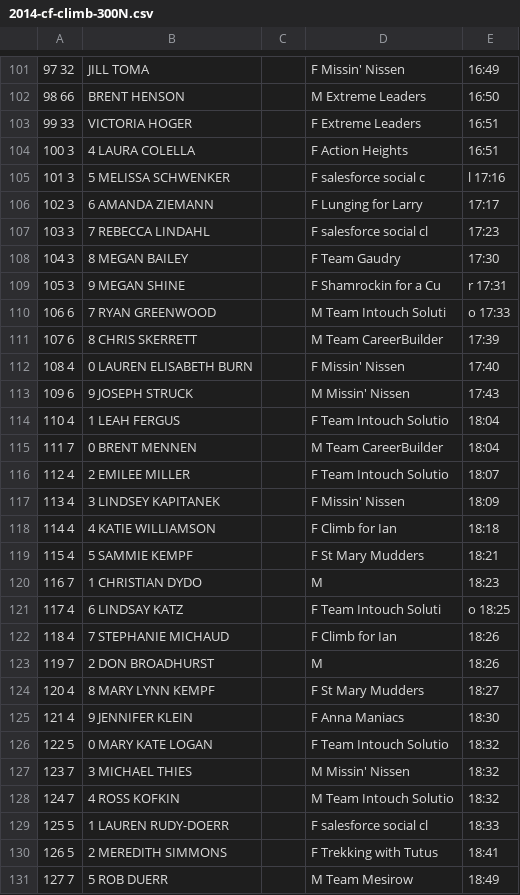
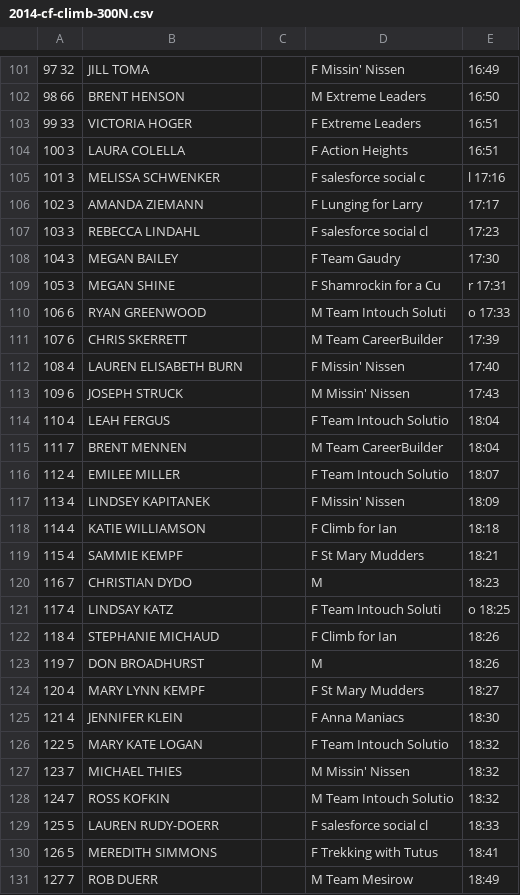
Before and after one commit to joduncan/RaceScoring, a CSV file: data/2014-cf-climb-300N.csv, drawn as a sheet; only a part is shown, gaps mark what is left out; the diff covers the shown part only.

```diff
--- a/data/2014-cf-climb-300N.csv
+++ b/data/2014-cf-climb-300N.csv
@@ -103,29 +103,29 @@
   99  33, VICTORIA HOGER,,  F Extreme Leaders,   16:51
-  100  3,4 LAURA COLELLA,,  F Action Heights,  16:51
-  101  3,5 MELISSA SCHWENKER,,   F salesforce social c,l  17:16
-  102  3,6 AMANDA ZIEMANN,,  F Lunging for Larry,   17:17
-  103  3,7 REBECCA LINDAHL,,  F salesforce social cl,  17:23
-  104  3,8 MEGAN BAILEY,,  F Team Gaudry,   17:30
-  105  3,9 MEGAN SHINE,,   F Shamrockin for a Cu,r  17:31
-  106  6,7 RYAN GREENWOOD,,   M Team Intouch Soluti,o  17:33
-  107  6,8 CHRIS SKERRETT,,  M Team CareerBuilder,  17:39
-  108  4,0 LAUREN ELISABETH BURN,,   F Missin' Nissen,   17:40
-  109  6,9 JOSEPH STRUCK,,   M Missin' Nissen,   17:43
-  110  4,1 LEAH FERGUS,,  F Team Intouch Solutio,  18:04
-  111  7,0 BRENT MENNEN,,   M Team CareerBuilder,   18:04
-  112  4,2 EMILEE MILLER,,  F Team Intouch Solutio,  18:07
-  113  4,3 LINDSEY KAPITANEK,,   F Missin' Nissen,   18:09
-  114  4,4 KATIE WILLIAMSON,,  F Climb for Ian,   18:18
-  115  4,5 SAMMIE KEMPF,,  F St Mary Mudders,   18:21
-  116  7,1 CHRISTIAN DYDO,,   M,    18:23
-  117  4,6 LINDSAY KATZ,,   F Team Intouch Soluti,o  18:25
-  118  4,7 STEPHANIE MICHAUD,,   F Climb for Ian,    18:26
-  119  7,2 DON BROADHURST,,   M,    18:26
-  120  4,8 MARY LYNN KEMPF,,   F St Mary Mudders,    18:27
-  121  4,9 JENNIFER KLEIN,,   F Anna Maniacs,   18:30
-  122  5,0 MARY KATE LOGAN,,  F Team Intouch Solutio,  18:32
-  123  7,3 MICHAEL THIES,,   M Missin' Nissen,   18:32
-  124  7,4 ROSS KOFKIN,,  M Team Intouch Solutio,  18:32
-  125  5,1 LAUREN RUDY-DOERR,,  F salesforce social cl,  18:33
-  126  5,2 MEREDITH SIMMONS,,  F Trekking with Tutus,   18:41
-  127  7,5 ROB DUERR,,  M Team Mesirow,  18:49
+  100  3, LAURA COLELLA,,  F Action Heights,  16:51
+  101  3, MELISSA SCHWENKER,,   F salesforce social c,l  17:16
+  102  3, AMANDA ZIEMANN,,  F Lunging for Larry,   17:17
+  103  3, REBECCA LINDAHL,,  F salesforce social cl,  17:23
+  104  3, MEGAN BAILEY,,  F Team Gaudry,   17:30
+  105  3, MEGAN SHINE,,   F Shamrockin for a Cu,r  17:31
+  106  6, RYAN GREENWOOD,,   M Team Intouch Soluti,o  17:33
+  107  6, CHRIS SKERRETT,,  M Team CareerBuilder,  17:39
+  108  4, LAUREN ELISABETH BURN,,   F Missin' Nissen,   17:40
+  109  6, JOSEPH STRUCK,,   M Missin' Nissen,   17:43
+  110  4, LEAH FERGUS,,  F Team Intouch Solutio,  18:04
+  111  7, BRENT MENNEN,,   M Team CareerBuilder,   18:04
+  112  4, EMILEE MILLER,,  F Team Intouch Solutio,  18:07
+  113  4, LINDSEY KAPITANEK,,   F Missin' Nissen,   18:09
+  114  4, KATIE WILLIAMSON,,  F Climb for Ian,   18:18
+  115  4, SAMMIE KEMPF,,  F St Mary Mudders,   18:21
+  116  7, CHRISTIAN DYDO,,   M,    18:23
+  117  4, LINDSAY KATZ,,   F Team Intouch Soluti,o  18:25
+  118  4, STEPHANIE MICHAUD,,   F Climb for Ian,    18:26
+  119  7, DON BROADHURST,,   M,    18:26
+  120  4, MARY LYNN KEMPF,,   F St Mary Mudders,    18:27
+  121  4, JENNIFER KLEIN,,   F Anna Maniacs,   18:30
+  122  5, MARY KATE LOGAN,,  F Team Intouch Solutio,  18:32
+  123  7, MICHAEL THIES,,   M Missin' Nissen,   18:32
+  124  7, ROSS KOFKIN,,  M Team Intouch Solutio,  18:32
+  125  5, LAUREN RUDY-DOERR,,  F salesforce social cl,  18:33
+  126  5, MEREDITH SIMMONS,,  F Trekking with Tutus,   18:41
+  127  7, ROB DUERR,,  M Team Mesirow,  18:49
```
Also changed, not shown: 87 edited cells elsewhere in this file, data/2014-willis.csv, 1 other file.
